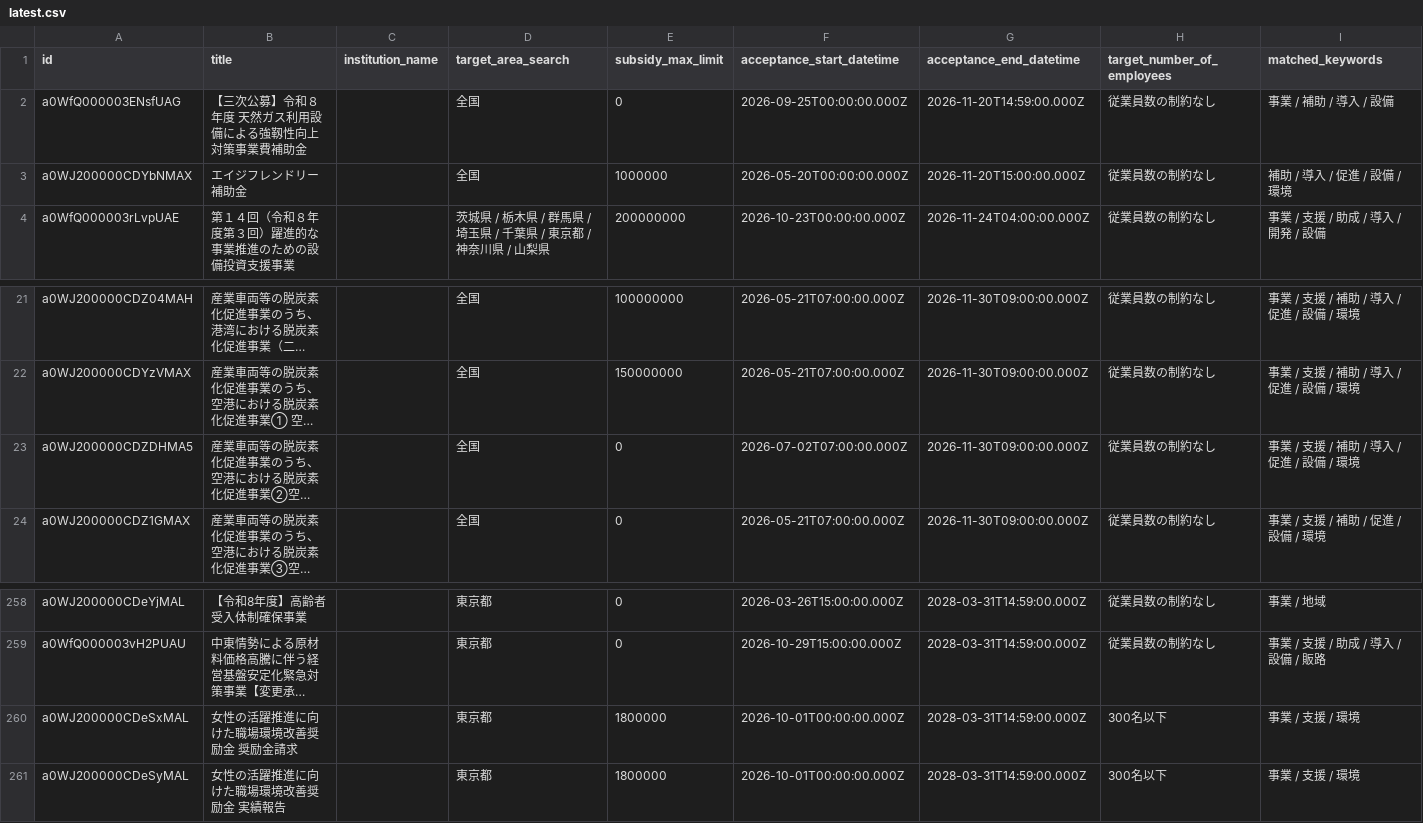
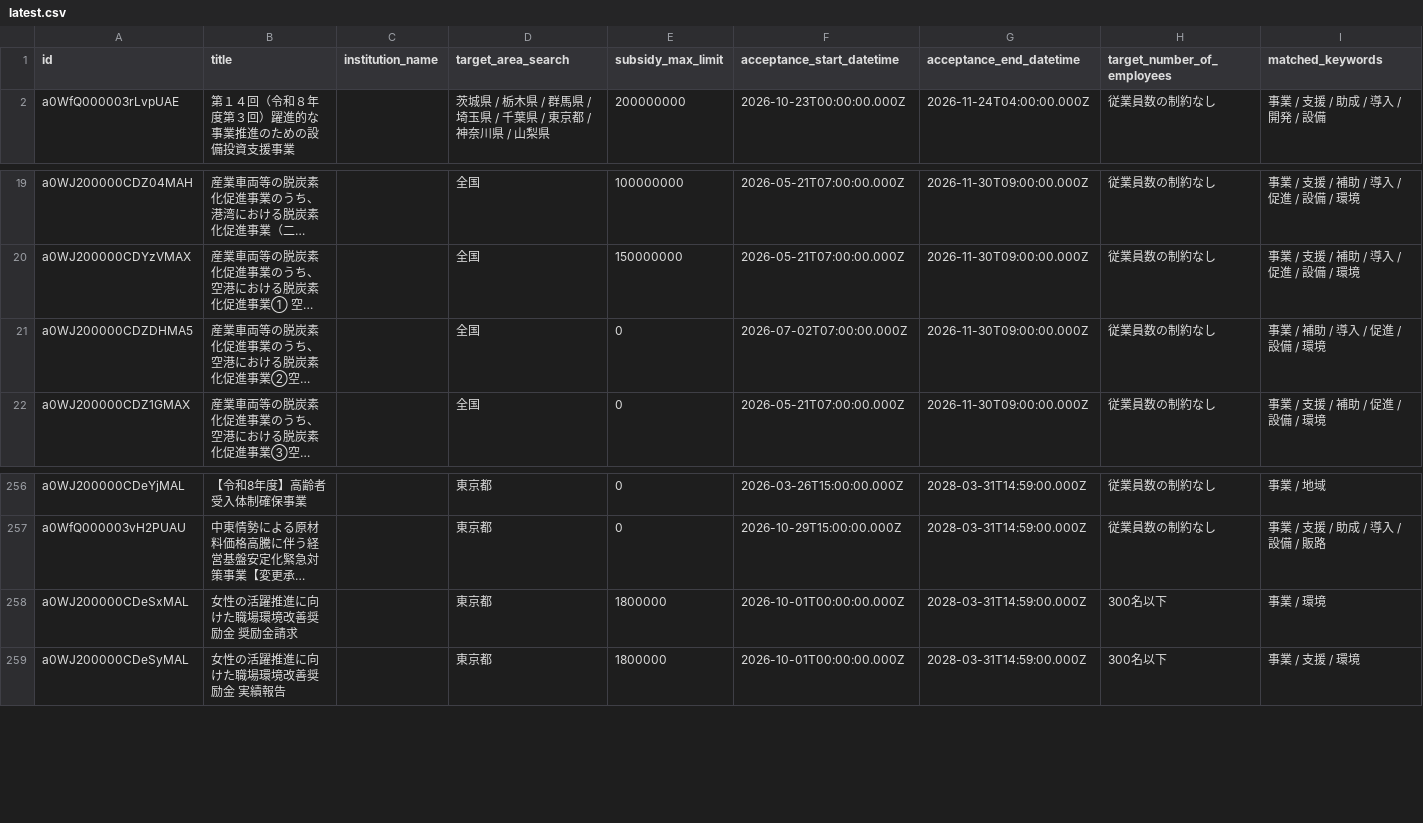
Before and after one commit to softrenzu/RooomMCPninka, a CSV file: data/latest.csv, drawn as a sheet; only a part is shown, gaps mark what is left out; long unchanged cells end in …; removed rows and columns are numbered as before the commit, all else as after; the diff names each change by its address in the sheet, - before the commit and + after, or states it on an @@ line.

```diff
--- a/data/latest.csv
+++ b/data/latest.csv
-row 2: a0WfQ000003ENsfUAG | 【三次公募】令和８年度 天然ガス利用設備による強靱性向上対策事業費補助金 |  | 全国 | 0 | 2026-09-25T00:00:00.000Z | 2026-11-20T14:59:00.000Z | 従業員数の制約なし | 事業 / 補助 / 導入 / 設備
-row 3: a0WJ200000CDYbNMAX | エイジフレンドリー補助金 |  | 全国 | 1000000 | 2026-05-20T00:00:00.000Z | 2026-11-20T15:00:00.000Z | 従業員数の制約なし | 補助 / 導入 / 促進 / 設備 / 環境
-I21 (matched_keywords): 事業 / 支援 / 補助 / 導入 / 促進 / 設備 / 環境
+I21 (matched_keywords): 事業 / 補助 / 導入 / 促進 / 設備 / 環境
-I258 (matched_keywords): 事業 / 支援 / 環境
+I258 (matched_keywords): 事業 / 環境
```
Also changed, not shown: 4 other files.
